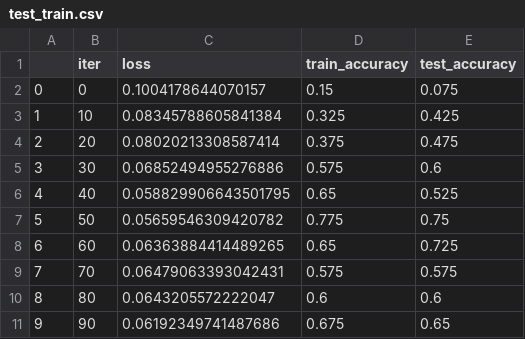
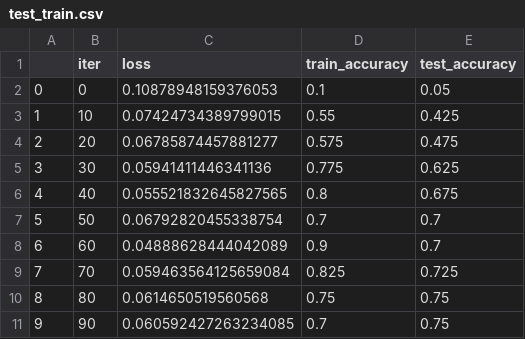
Before and after one commit to ivancanull/Diffractive-On-Chip-ONN, a CSV file: data/output/test_train.csv, drawn as a sheet.

```diff
--- a/data/output/test_train.csv
+++ b/data/output/test_train.csv
@@ -1,11 +1,11 @@
 ,iter,loss,train_accuracy,test_accuracy
-0,0,0.1004178644070157,0.15,0.075
-1,10,0.08345788605841384,0.325,0.425
-2,20,0.08020213308587414,0.375,0.475
-3,30,0.06852494955276886,0.575,0.6
-4,40,0.058829906643501795,0.65,0.525
-5,50,0.05659546309420782,0.775,0.75
-6,60,0.06363884414489265,0.65,0.725
-7,70,0.06479063393042431,0.575,0.575
-8,80,0.0643205572222047,0.6,0.6
-9,90,0.06192349741487686,0.675,0.65
+0,0,0.10878948159376053,0.1,0.05
+1,10,0.07424734389799015,0.55,0.425
+2,20,0.06785874457881277,0.575,0.475
+3,30,0.05941411446341136,0.775,0.625
+4,40,0.055521832645827565,0.8,0.675
+5,50,0.06792820455338754,0.7,0.7
+6,60,0.04888628444042089,0.9,0.7
+7,70,0.059463564125659084,0.825,0.725
+8,80,0.0614650519560568,0.75,0.75
+9,90,0.060592427263234085,0.7,0.75
```
Also changed, not shown: 11 other files.
